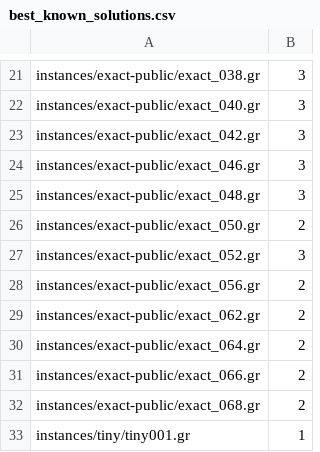
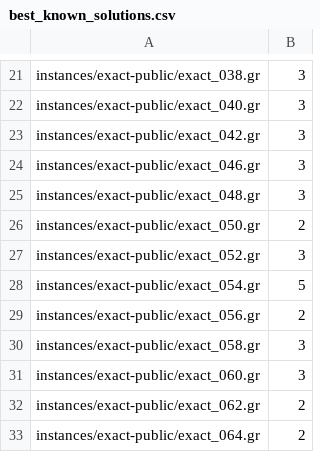
Before and after one commit to manpen/pace25, a CSV file: instances/best_known_solutions.csv, drawn as a sheet; only a part is shown, gaps mark what is left out; the shorter side is filled out with more unchanged rows; the diff names each change by its address in the sheet, - before the commit and + after, or states it on an @@ line.

```diff
--- a/instances/best_known_solutions.csv
+++ b/instances/best_known_solutions.csv
+row 28: instances/exact-public/exact_054.gr | 5
+row 30: instances/exact-public/exact_058.gr | 3
+row 31: instances/exact-public/exact_060.gr | 3
```
Also changed, not shown: 10 other files.
